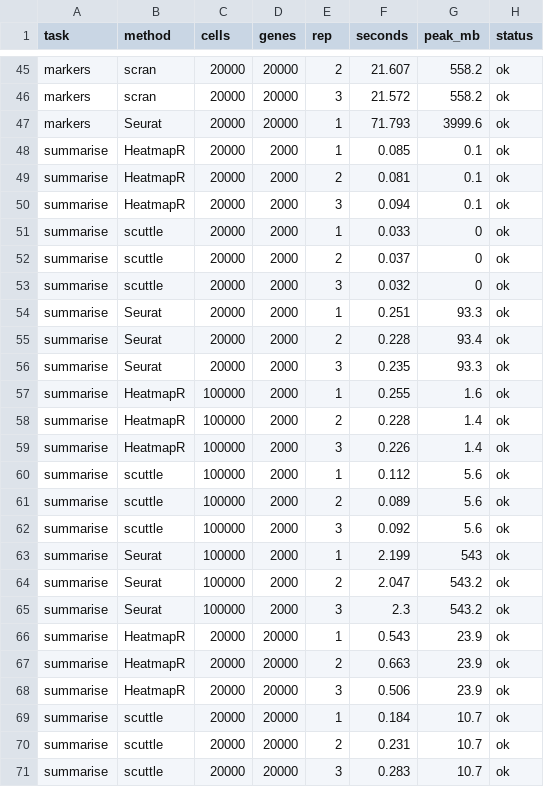
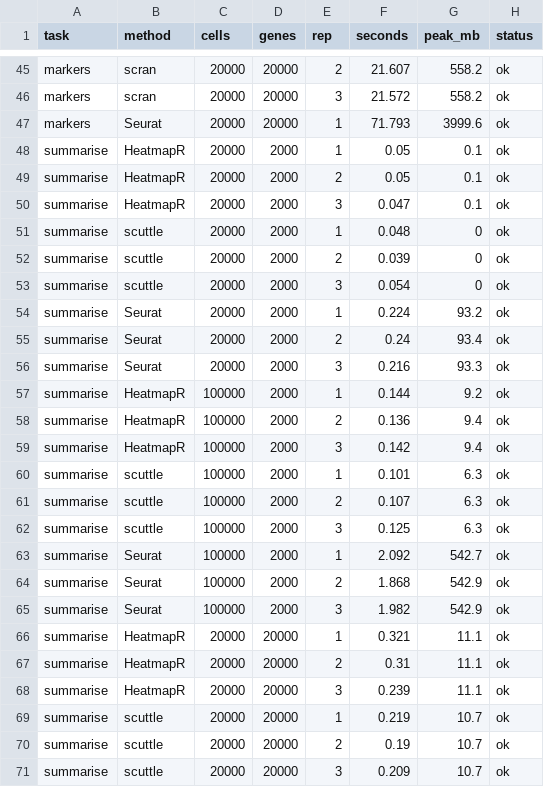
Before and after one commit to DillonHammill/HeatmapR, a CSV file: vignettes/articles/single-cell-benchmarks.csv, drawn as a sheet; only a part is shown, gaps mark what is left out; the diff covers the shown part only.

```diff
--- a/vignettes/articles/single-cell-benchmarks.csv
+++ b/vignettes/articles/single-cell-benchmarks.csv
@@ -47,25 +47,25 @@
 "markers","Seurat",20000,20000,1,71.793,3999.6,"ok"
-"summarise","HeatmapR",20000,2000,1,0.085,0.1,"ok"
-"summarise","HeatmapR",20000,2000,2,0.081,0.1,"ok"
-"summarise","HeatmapR",20000,2000,3,0.094,0.1,"ok"
-"summarise","scuttle",20000,2000,1,0.033,0,"ok"
-"summarise","scuttle",20000,2000,2,0.037,0,"ok"
-"summarise","scuttle",20000,2000,3,0.032,0,"ok"
-"summarise","Seurat",20000,2000,1,0.251,93.3,"ok"
-"summarise","Seurat",20000,2000,2,0.228,93.4,"ok"
-"summarise","Seurat",20000,2000,3,0.235,93.3,"ok"
-"summarise","HeatmapR",100000,2000,1,0.255,1.6,"ok"
-"summarise","HeatmapR",100000,2000,2,0.228,1.4,"ok"
-"summarise","HeatmapR",100000,2000,3,0.226,1.4,"ok"
-"summarise","scuttle",100000,2000,1,0.112,5.6,"ok"
-"summarise","scuttle",100000,2000,2,0.089,5.6,"ok"
-"summarise","scuttle",100000,2000,3,0.092,5.6,"ok"
-"summarise","Seurat",100000,2000,1,2.199,543,"ok"
-"summarise","Seurat",100000,2000,2,2.047,543.2,"ok"
-"summarise","Seurat",100000,2000,3,2.3,543.2,"ok"
-"summarise","HeatmapR",20000,20000,1,0.543,23.9,"ok"
-"summarise","HeatmapR",20000,20000,2,0.663,23.9,"ok"
-"summarise","HeatmapR",20000,20000,3,0.506,23.9,"ok"
-"summarise","scuttle",20000,20000,1,0.184,10.7,"ok"
-"summarise","scuttle",20000,20000,2,0.231,10.7,"ok"
-"summarise","scuttle",20000,20000,3,0.283,10.7,"ok"
+"summarise","HeatmapR",20000,2000,1,0.05,0.1,"ok"
+"summarise","HeatmapR",20000,2000,2,0.05,0.1,"ok"
+"summarise","HeatmapR",20000,2000,3,0.047,0.1,"ok"
+"summarise","scuttle",20000,2000,1,0.048,0,"ok"
+"summarise","scuttle",20000,2000,2,0.039,0,"ok"
+"summarise","scuttle",20000,2000,3,0.054,0,"ok"
+"summarise","Seurat",20000,2000,1,0.224,93.2,"ok"
+"summarise","Seurat",20000,2000,2,0.24,93.4,"ok"
+"summarise","Seurat",20000,2000,3,0.216,93.3,"ok"
+"summarise","HeatmapR",100000,2000,1,0.144,9.2,"ok"
+"summarise","HeatmapR",100000,2000,2,0.136,9.4,"ok"
+"summarise","HeatmapR",100000,2000,3,0.142,9.4,"ok"
+"summarise","scuttle",100000,2000,1,0.101,6.3,"ok"
+"summarise","scuttle",100000,2000,2,0.107,6.3,"ok"
+"summarise","scuttle",100000,2000,3,0.125,6.3,"ok"
+"summarise","Seurat",100000,2000,1,2.092,542.7,"ok"
+"summarise","Seurat",100000,2000,2,1.868,542.9,"ok"
+"summarise","Seurat",100000,2000,3,1.982,542.9,"ok"
+"summarise","HeatmapR",20000,20000,1,0.321,11.1,"ok"
+"summarise","HeatmapR",20000,20000,2,0.31,11.1,"ok"
+"summarise","HeatmapR",20000,20000,3,0.239,11.1,"ok"
+"summarise","scuttle",20000,20000,1,0.219,10.7,"ok"
+"summarise","scuttle",20000,20000,2,0.19,10.7,"ok"
+"summarise","scuttle",20000,20000,3,0.209,10.7,"ok"
```
Also changed, not shown: 5 edited cells elsewhere in this file, 7 other files.
